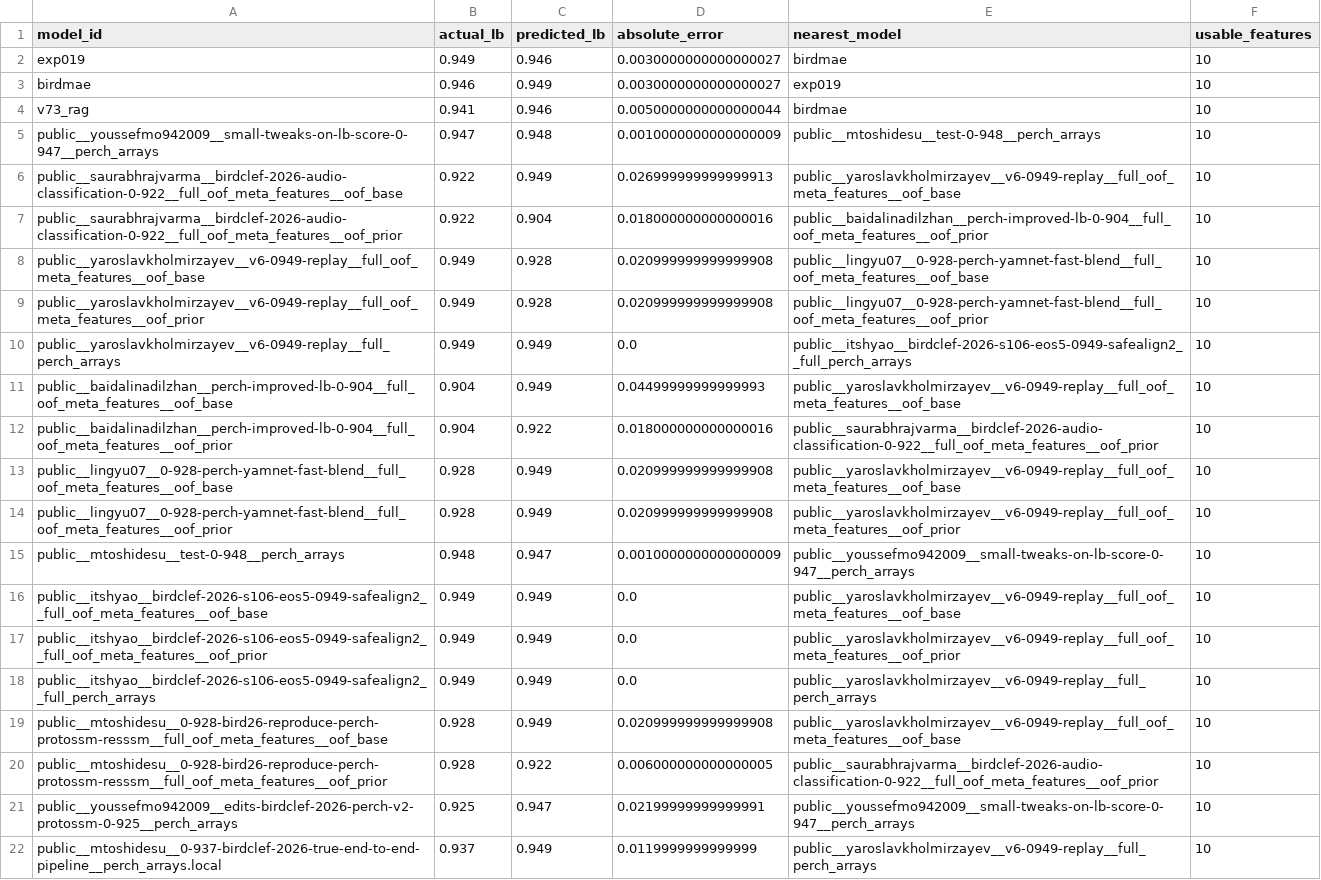
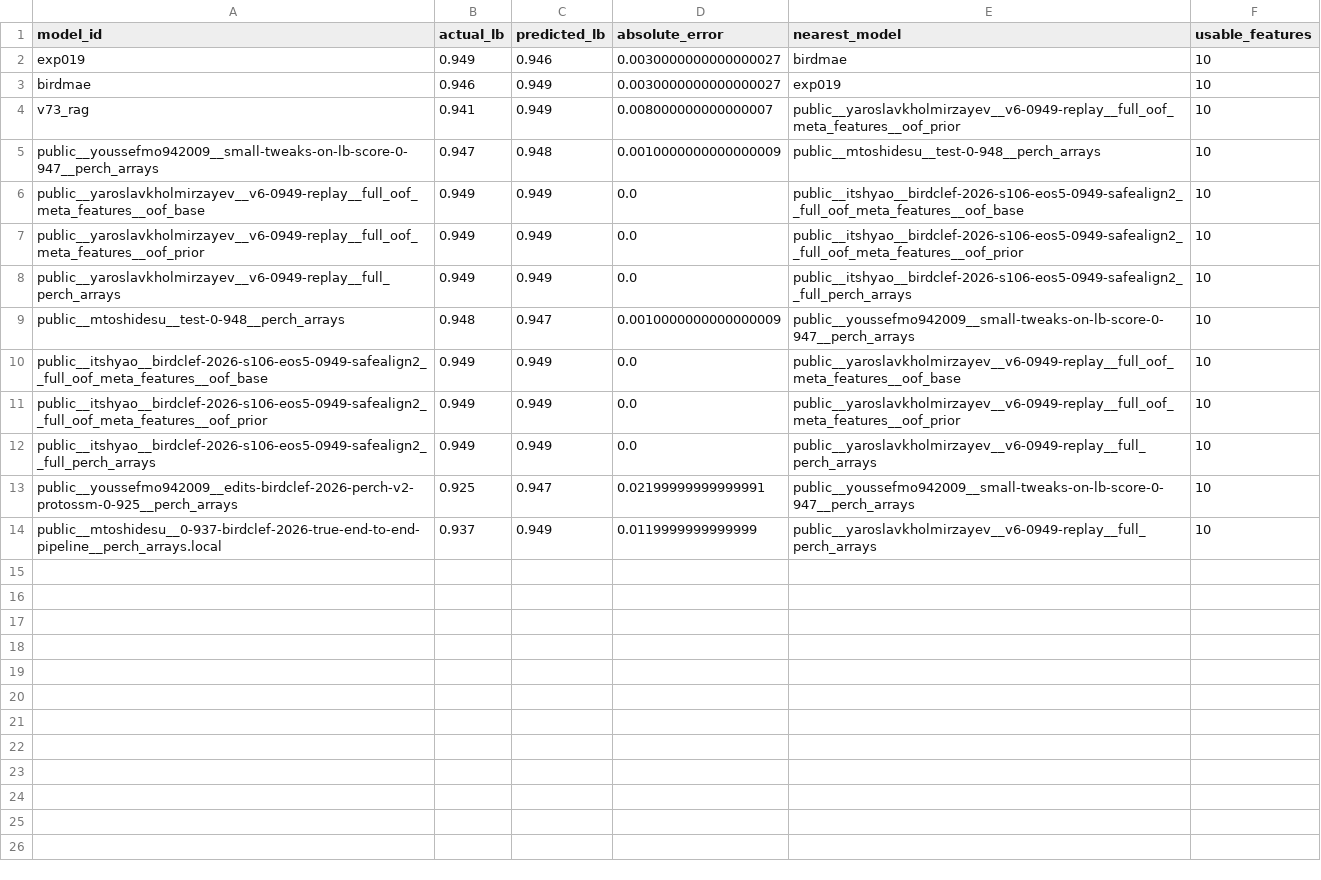
Before and after one commit to diaakh/opencode, a CSV file: birdclef-2026/analysis/model_zoo_transfer/model_zoo_leave_one_out.csv, drawn as a sheet.

```diff
--- a/birdclef-2026/analysis/model_zoo_transfer/model_zoo_leave_one_out.csv
+++ b/birdclef-2026/analysis/model_zoo_transfer/model_zoo_leave_one_out.csv
@@ -3,13 +3,7 @@ exp019,0.949,0.946,0.0030000000000000027,birdmae,10
 birdmae,0.946,0.949,0.0030000000000000027,exp019,10
-v73_rag,0.941,0.946,0.0050000000000000044,birdmae,10
+v73_rag,0.941,0.949,0.008000000000000007,public__yaroslavkholmirzayev__v6-0949-replay__full_oof_meta_features__oof_prior,10
 public__youssefmo942009__small-tweaks-on-lb-score-0-947__perch_arrays,0.947,0.948,0.0010000000000000009,public__mtoshidesu__test-0-948__perch_arrays,10
-public__saurabhrajvarma__birdclef-2026-audio-classification-0-922__full_oof_meta_features__oof_base,0.922,0.949,0.026999999999999913,public__yaroslavkholmirzayev__v6-0949-replay__full_oof_meta_features__oof_base,10
-public__saurabhrajvarma__birdclef-2026-audio-classification-0-922__full_oof_meta_features__oof_prior,0.922,0.904,0.018000000000000016,public__baidalinadilzhan__perch-improved-lb-0-904__full_oof_meta_features__oof_prior,10
-public__yaroslavkholmirzayev__v6-0949-replay__full_oof_meta_features__oof_base,0.949,0.928,0.020999999999999908,public__lingyu07__0-928-perch-yamnet-fast-blend__full_oof_meta_features__oof_base,10
-public__yaroslavkholmirzayev__v6-0949-replay__full_oof_meta_features__oof_prior,0.949,0.928,0.020999999999999908,public__lingyu07__0-928-perch-yamnet-fast-blend__full_oof_meta_features__oof_prior,10
+public__yaroslavkholmirzayev__v6-0949-replay__full_oof_meta_features__oof_base,0.949,0.949,0.0,public__itshyao__birdclef-2026-s106-eos5-0949-safealign2__full_oof_meta_features__oof_base,10
+public__yaroslavkholmirzayev__v6-0949-replay__full_oof_meta_features__oof_prior,0.949,0.949,0.0,public__itshyao__birdclef-2026-s106-eos5-0949-safealign2__full_oof_meta_features__oof_prior,10
 public__yaroslavkholmirzayev__v6-0949-replay__full_perch_arrays,0.949,0.949,0.0,public__itshyao__birdclef-2026-s106-eos5-0949-safealign2__full_perch_arrays,10
-public__baidalinadilzhan__perch-improved-lb-0-904__full_oof_meta_features__oof_base,0.904,0.949,0.04499999999999993,public__yaroslavkholmirzayev__v6-0949-replay__full_oof_meta_features__oof_base,10
-public__baidalinadilzhan__perch-improved-lb-0-904__full_oof_meta_features__oof_prior,0.904,0.922,0.018000000000000016,public__saurabhrajvarma__birdclef-2026-audio-classification-0-922__full_oof_meta_features__oof_prior,10
-public__lingyu07__0-928-perch-yamnet-fast-blend__full_oof_meta_features__oof_base,0.928,0.949,0.020999999999999908,public__yaroslavkholmirzayev__v6-0949-replay__full_oof_meta_features__oof_base,10
-public__lingyu07__0-928-perch-yamnet-fast-blend__full_oof_meta_features__oof_prior,0.928,0.949,0.020999999999999908,public__yaroslavkholmirzayev__v6-0949-replay__full_oof_meta_features__oof_prior,10
 public__mtoshidesu__test-0-948__perch_arrays,0.948,0.947,0.0010000000000000009,public__youssefmo942009__small-tweaks-on-lb-score-0-947__perch_arrays,10
@@ -18,4 +12,2 @@ public__itshyao__birdclef-2026-s106-eos5-0949-safealign2__full_oof_meta_features
 public__itshyao__birdclef-2026-s106-eos5-0949-safealign2__full_perch_arrays,0.949,0.949,0.0,public__yaroslavkholmirzayev__v6-0949-replay__full_perch_arrays,10
-public__mtoshidesu__0-928-bird26-reproduce-perch-protossm-resssm__full_oof_meta_features__oof_base,0.928,0.949,0.020999999999999908,public__yaroslavkholmirzayev__v6-0949-replay__full_oof_meta_features__oof_base,10
-public__mtoshidesu__0-928-bird26-reproduce-perch-protossm-resssm__full_oof_meta_features__oof_prior,0.928,0.922,0.006000000000000005,public__saurabhrajvarma__birdclef-2026-audio-classification-0-922__full_oof_meta_features__oof_prior,10
 public__youssefmo942009__edits-birdclef-2026-perch-v2-protossm-0-925__perch_arrays,0.925,0.947,0.02199999999999991,public__youssefmo942009__small-tweaks-on-lb-score-0-947__perch_arrays,10
```
Also changed, not shown: birdclef-2026/analysis/model_zoo_transfer/model_zoo_feature_correlations.csv, birdclef-2026/analysis/model_zoo_transfer/model_zoo_features.csv, 6 other files.
